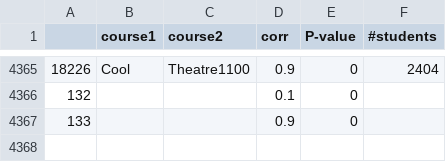
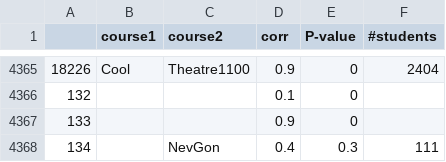
Before and after one commit to Fordham-EDM-Lab/CGAN, a CSV file: Course-Correlation-Matrix-v1.csv, drawn as a sheet; only a part is shown, gaps mark what is left out.

```diff
--- a/Course-Correlation-Matrix-v1.csv
+++ b/Course-Correlation-Matrix-v1.csv
@@ -4367 +4367,2 @@
 133,,,0.9,0,
+134,,NevGon,0.4,0.3,111
```
Also changed, not shown: 3 other files.
